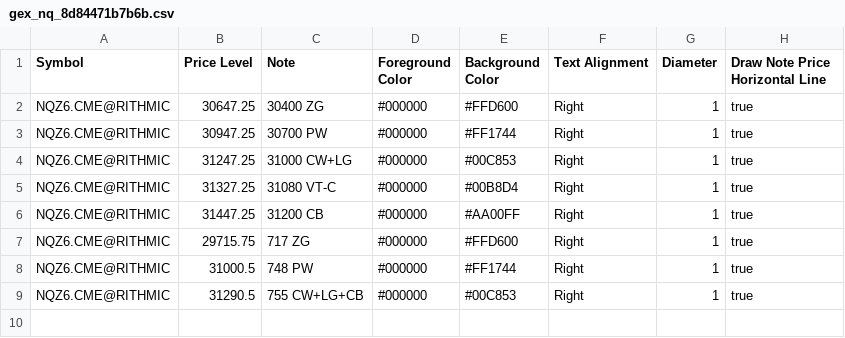
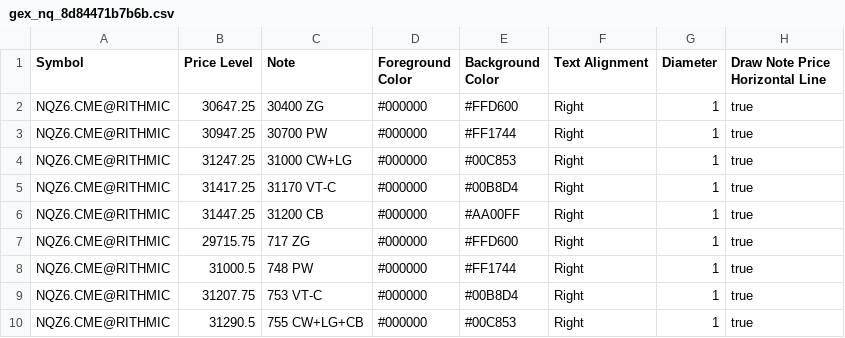
Before and after one commit to trading4life20-code/gex-levels, a CSV file: gex_nq_8d84471b7b6b.csv, drawn as a sheet.

Commit message:
update gex_nq_8d84471b7b6b.csv

```diff
--- a/gex_nq_8d84471b7b6b.csv
+++ b/gex_nq_8d84471b7b6b.csv
@@ -4,3 +4,3 @@ NQZ6.CME@RITHMIC,30947.25,30700 PW,#000000,#FF1744,Right,1,true
 NQZ6.CME@RITHMIC,31247.25,31000 CW+LG,#000000,#00C853,Right,1,true
-NQZ6.CME@RITHMIC,31327.25,31080 VT-C,#000000,#00B8D4,Right,1,true
+NQZ6.CME@RITHMIC,31417.25,31170 VT-C,#000000,#00B8D4,Right,1,true
 NQZ6.CME@RITHMIC,31447.25,31200 CB,#000000,#AA00FF,Right,1,true
@@ -8,2 +8,3 @@ NQZ6.CME@RITHMIC,29715.75,717 ZG,#000000,#FFD600,Right,1,true
 NQZ6.CME@RITHMIC,31000.5,748 PW,#000000,#FF1744,Right,1,true
+NQZ6.CME@RITHMIC,31207.75,753 VT-C,#000000,#00B8D4,Right,1,true
 NQZ6.CME@RITHMIC,31290.5,755 CW+LG+CB,#000000,#00C853,Right,1,true
```
